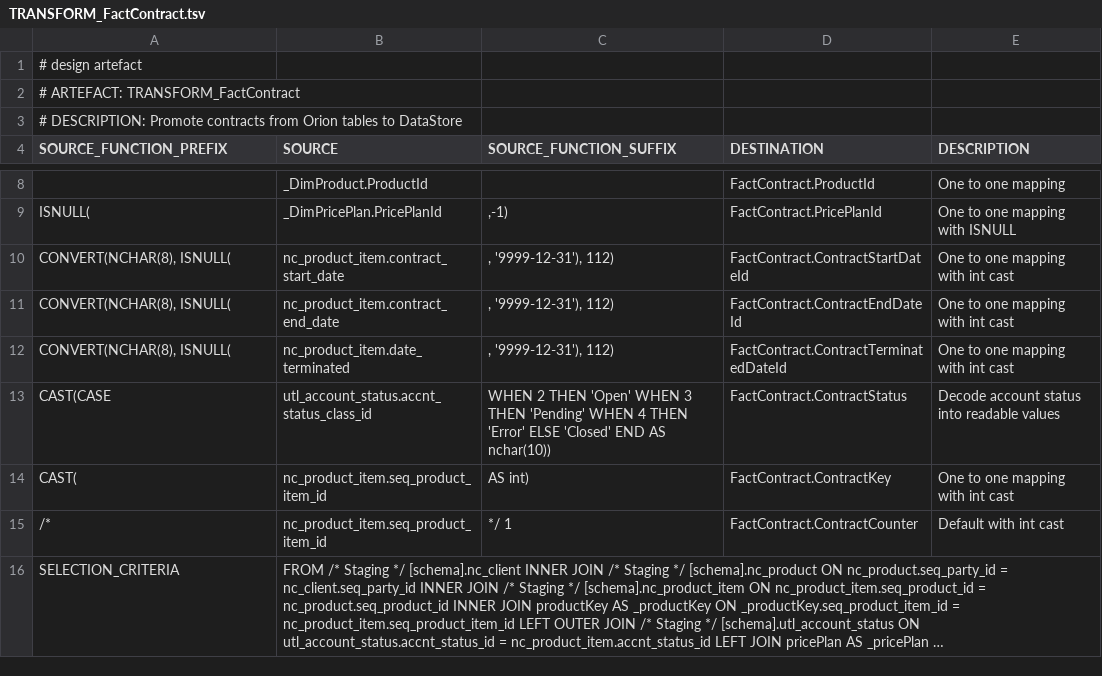
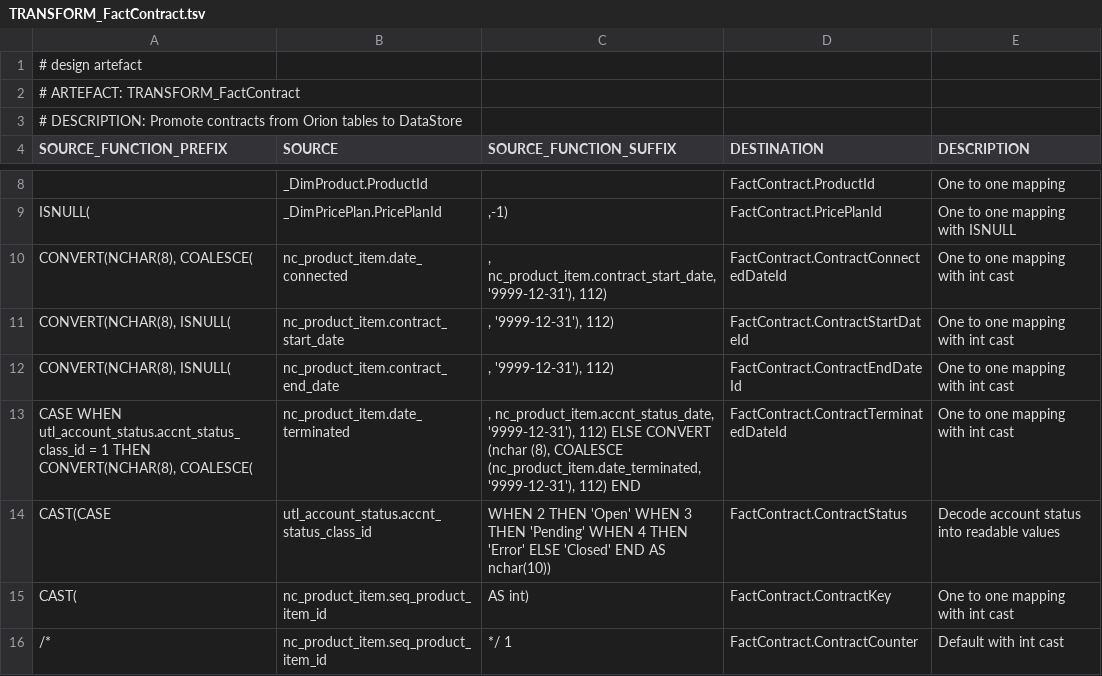
Before and after one commit to melvinwi/EDWCI, a TSV file: transformations/TRANSFORM_FactContract.tsv, drawn as a sheet; only a part is shown, gaps mark what is left out; the shorter side is filled out with more unchanged rows; long unchanged cells end in …; addresses are those after the commit; the diff names each change by its address in the sheet, - before the commit and + after, or states it on an @@ line.

Commit message:
FactContract updates
Added:
-ContractConnectedDateId

Modified logic for:
-ContractTerminatedDateId

```diff
--- a/transformations/TRANSFORM_FactContract.tsv
+++ b/transformations/TRANSFORM_FactContract.tsv
+row 10: CONVERT(NCHAR(8), COALESCE( | nc_product_item.date_connected | , nc_product_item.contract_start_date, '9999-12-31'), 112) | FactContract.ContractConnectedDateId | One to one mapping with int cast
-A13 (SOURCE_FUNCTION_PREFIX): CONVERT(NCHAR(8), ISNULL(
+A13 (SOURCE_FUNCTION_PREFIX): CASE WHEN utl_account_status.accnt_status_class_id = 1 THEN CONVERT(NCHAR(8), COALESCE(
-C13 (SOURCE_FUNCTION_SUFFIX): , '9999-12-31'), 112)
+C13 (SOURCE_FUNCTION_SUFFIX): , nc_product_item.accnt_status_date, '9999-12-31'), 112) ELSE CONVERT (nchar (8), COALESCE (nc_product_item.date_terminated, '9999-12-31'), 112) END
```
Also changed, not shown: datastore/DICTIONARY.tsv, datastore/FactContract.tsv, 4 other files.
